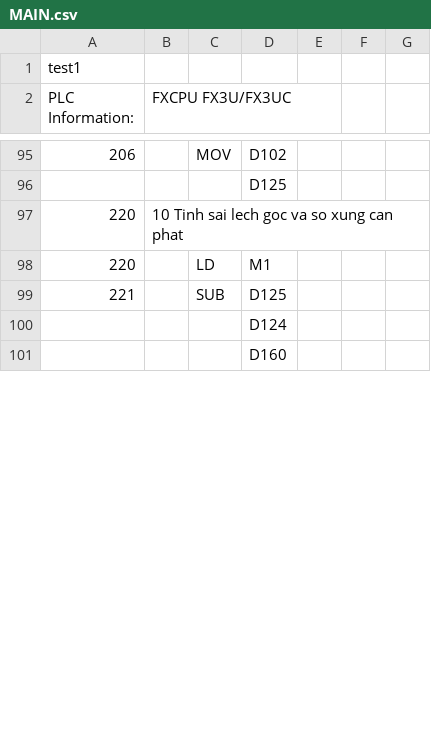
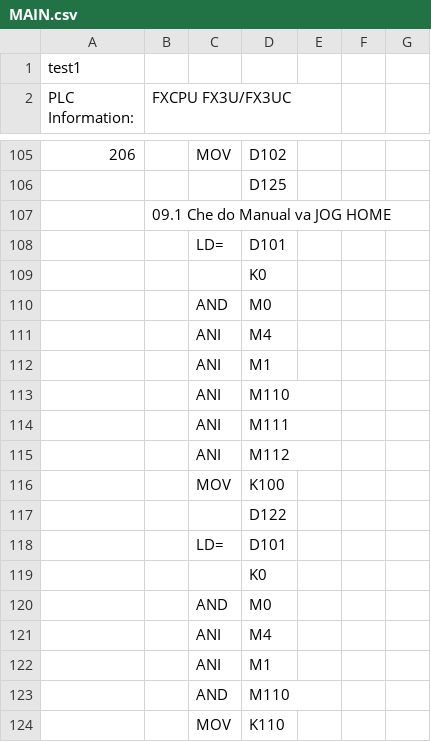
Before and after one commit to ngoctoan150699/plot_ZE-SG3, a CSV file: plc_ctrvina/MAIN.csv, drawn as a sheet; only a part is shown, gaps mark what is left out; the shorter side is filled out with more unchanged rows; the diff covers the shown part only; the diff names each change by its address in the sheet, - before the commit and + after, or states it on an @@ line.

```diff
--- a/plc_ctrvina/MAIN.csv
+++ b/plc_ctrvina/MAIN.csv
+row 107:  | 09.1 Che do Manual va JOG HOME
+row 108:  |  | LD= | D101
+row 109:  |  |  | K0
+row 110:  |  | AND | M0
+row 111:  |  | ANI | M4
+row 112:  |  | ANI | M1
+row 113:  |  | ANI | M110
+row 114:  |  | ANI | M111
+row 115:  |  | ANI | M112
+row 116:  |  | MOV | K100
+row 117:  |  |  | D122
+row 118:  |  | LD= | D101
+row 119:  |  |  | K0
+row 120:  |  | AND | M0
+row 121:  |  | ANI | M4
+row 122:  |  | ANI | M1
+row 123:  |  | AND | M110
+row 124:  |  | MOV | K110
```
Also changed, not shown: 62 added rows, 1 removed row and 7 edited cells elsewhere in this file, plc_ctrvina/COMMENT.csv, 3 other files.
